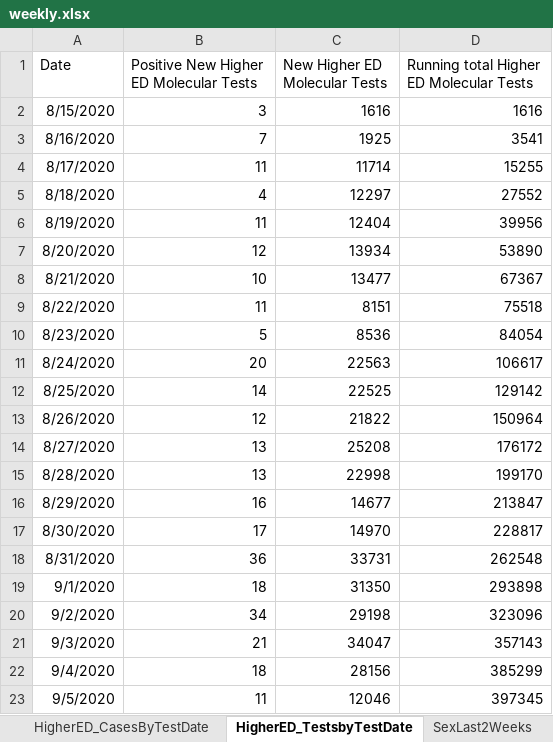
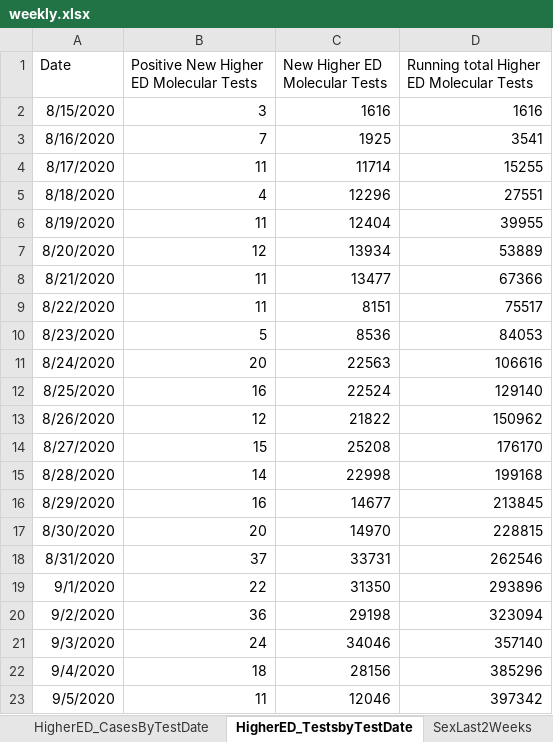
Before and after one commit to kerskine/kerskine.github.io, an Excel workbook: data/weekly.xlsx, sheet HigherED_TestsbyTestDate, drawn as a sheet; only a part is shown; values as stored, in another font and other column widths than the file's, no borders; the diff covers the shown part only; the diff names each change by its address in the sheet, - before the commit and + after, or states it on an @@ line.

```diff
--- a/data/weekly.xlsx (sheet HigherED_TestsbyTestDate)
+++ b/data/weekly.xlsx (sheet HigherED_TestsbyTestDate)
-C5 (New Higher ED Molecular Tests): 12297
+C5 (New Higher ED Molecular Tests): 12296
-D5: 27552
+D5: 27551
-D6: 39956
+D6: 39955
-D7: 53890
+D7: 53889
-B8: 10
+B8: 11
-D8: 67367
+D8: 67366
-D9: 75518
+D9: 75517
-D10: 84054
+D10: 84053
-D11: 106617
+D11: 106616
-B12: 14
+B12: 16
-C12 (New Higher ED Molecular Tests): 22525
+C12 (New Higher ED Molecular Tests): 22524
-D12: 129142
+D12: 129140
-D13: 150964
+D13: 150962
-B14: 13
+B14: 15
-D14: 176172
+D14: 176170
-B15: 13
+B15: 14
-D15: 199170
+D15: 199168
-D16: 213847
+D16: 213845
-B17: 17
+B17: 20
-D17: 228817
+D17: 228815
-B18: 36
+B18: 37
-D18: 262548
+D18: 262546
-B19: 18
+B19: 22
-D19: 293898
+D19: 293896
-B20: 34
+B20: 36
-D20: 323096
+D20: 323094
-B21: 21
+B21: 24
-C21 (New Higher ED Molecular Tests): 34047
+C21 (New Higher ED Molecular Tests): 34046
-D21: 357143
+D21: 357140
-D22: 385299
+D22: 385296
-D23: 397345
+D23: 397342
```
Also changed, not shown: 7 added rows and 213 edited cells elsewhere in this sheet, sheet City_town, sheet PPE Regional, sheet Cluster data, sheet county, sheet HigherED_CasesByTestDate, sheet Antibody, 12 more sheets, data/CasesByAge.xlsx, data/DateofDeath.xlsx, 21 other files.
